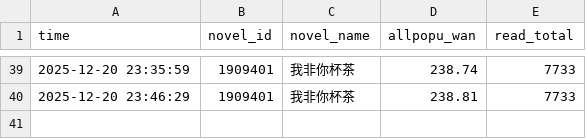
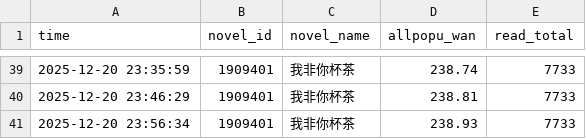
Before and after one commit to redgingseng/cpdata.io, a CSV file: data_rain.csv, drawn as a sheet; only a part is shown, gaps mark what is left out.

```diff
--- a/data_rain.csv
+++ b/data_rain.csv
@@ -40 +40,2 @@
 2025-12-20 23:46:29,1909401,我非你杯茶,238.81,7733
+2025-12-20 23:56:34,1909401,我非你杯茶,238.93,7733
```
Also changed, not shown: data.csv, data_benchmark.csv, 1 other file.
